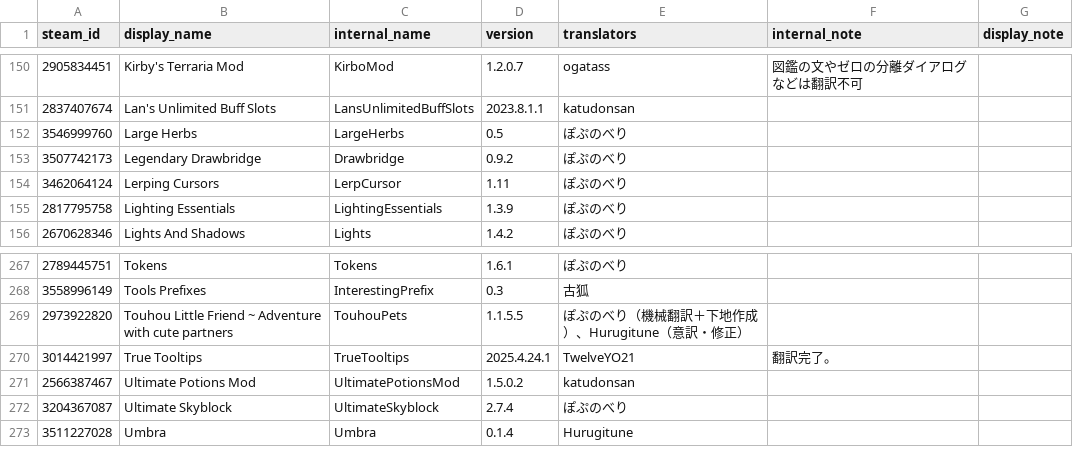
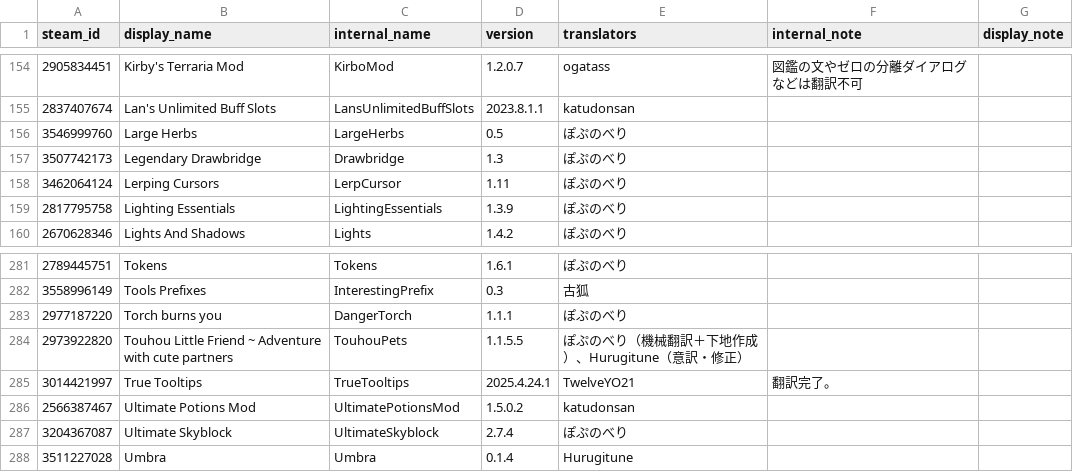
Before and after one commit to eva828/TMLHonyaku, a CSV file: TranslatedMods.csv, drawn as a sheet; only a part is shown, gaps mark what is left out; the diff covers the shown part only.

```diff
--- a/TranslatedMods.csv
+++ b/TranslatedMods.csv
@@ -152,3 +156,3 @@ steam_id,display_name,internal_name,version,translators,internal_note,display_no
 3546999760,Large Herbs,LargeHerbs,0.5,ぽぷのべり,,
-3507742173,Legendary Drawbridge,Drawbridge,0.9.2,ぽぷのべり,,
+3507742173,Legendary Drawbridge,Drawbridge,1.3,ぽぷのべり,,
 3462064124,Lerping Cursors,LerpCursor,1.11,ぽぷのべり,,
@@ -268,2 +282,3 @@ steam_id,display_name,internal_name,version,translators,internal_note,display_no
 3558996149,Tools Prefixes,InterestingPrefix,0.3,古狐,,
+2977187220,Torch burns you,DangerTorch,1.1.1,ぽぷのべり,,
 2973922820,Touhou Little Friend ~ Adventure with cute partners,TouhouPets,1.1.5.5,ぽぷのべり（機械翻訳＋下地作成）、Hurugitune（意訳・修正）,,
```
Also changed, not shown: 14 added rows and 2 edited cells elsewhere in this file, 18 other files.
